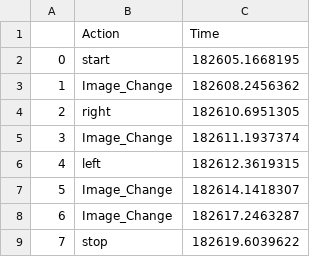
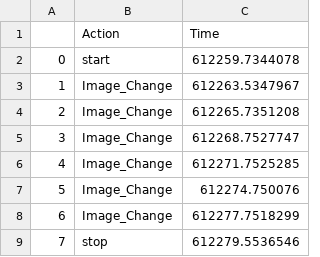
Before and after one commit to faraznaqvi/Mitsar-ERP-Version-2, a CSV file: erp.csv, drawn as a sheet.

```diff
--- a/erp.csv
+++ b/erp.csv
@@ -1,9 +1,9 @@
 ,Action,Time
-0,start,182605.1668195
-1,Image_Change,182608.2456362
-2,right,182610.6951305
-3,Image_Change,182611.1937374
-4,left,182612.3619315
-5,Image_Change,182614.1418307
-6,Image_Change,182617.2463287
-7,stop,182619.6039622
+0,start,612259.7344078
+1,Image_Change,612263.5347967
+2,Image_Change,612265.7351208
+3,Image_Change,612268.7527747
+4,Image_Change,612271.7525285
+5,Image_Change,612274.750076
+6,Image_Change,612277.7518299
+7,stop,612279.5536546
```
Also changed, not shown: 12 other files.
